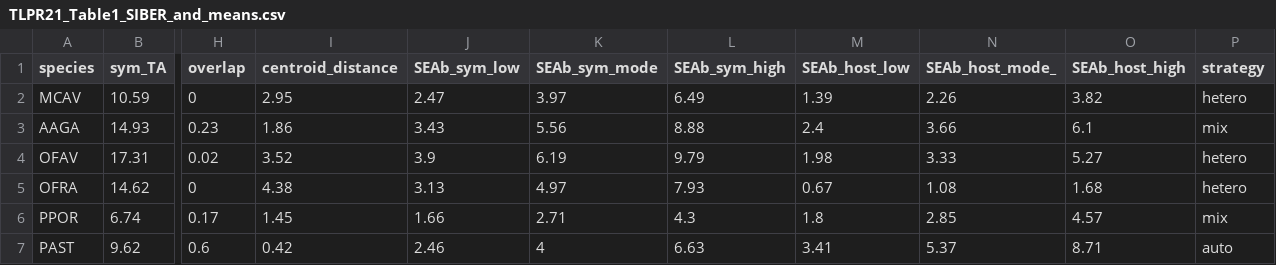
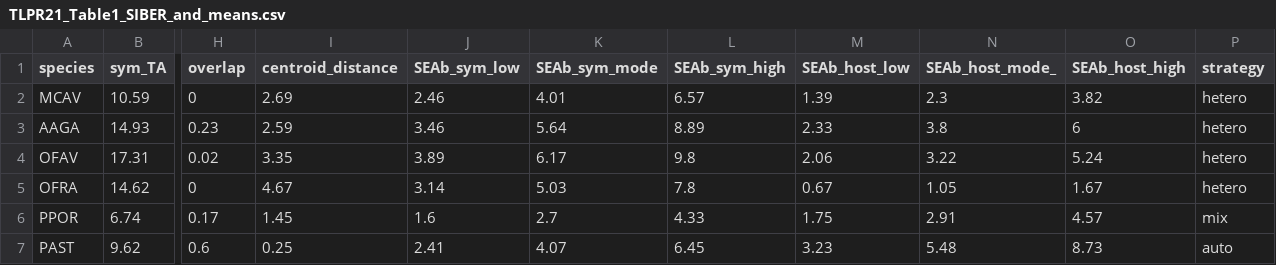
Before and after one commit to taylor-lindsay/Pub-Light-Gradient-Energetics, a CSV file: STATS/TLPR21_Table1_SIBER_and_means.csv, drawn as a sheet; only a part is shown, gaps mark what is left out; the diff names each change by its address in the sheet, - before the commit and + after, or states it on an @@ line.

```diff
--- a/STATS/TLPR21_Table1_SIBER_and_means.csv
+++ b/STATS/TLPR21_Table1_SIBER_and_means.csv
-I2 (centroid_distance): 2.95
+I2 (centroid_distance): 2.69
-J2 (SEAb_sym_low): 2.47
+J2 (SEAb_sym_low): 2.46
-K2 (SEAb_sym_mode): 3.97
+K2 (SEAb_sym_mode): 4.01
-L2 (SEAb_sym_high): 6.49
+L2 (SEAb_sym_high): 6.57
-N2 (SEAb_host_mode_): 2.26
+N2 (SEAb_host_mode_): 2.3
-I3 (centroid_distance): 1.86
+I3 (centroid_distance): 2.59
-J3 (SEAb_sym_low): 3.43
+J3 (SEAb_sym_low): 3.46
-K3 (SEAb_sym_mode): 5.56
+K3 (SEAb_sym_mode): 5.64
-L3 (SEAb_sym_high): 8.88
+L3 (SEAb_sym_high): 8.89
-M3 (SEAb_host_low): 2.4
+M3 (SEAb_host_low): 2.33
-N3 (SEAb_host_mode_): 3.66
+N3 (SEAb_host_mode_): 3.8
-O3 (SEAb_host_high): 6.1
+O3 (SEAb_host_high): 6
-P3 (strategy): mix
+P3 (strategy): hetero
-I4 (centroid_distance): 3.52
+I4 (centroid_distance): 3.35
-J4 (SEAb_sym_low): 3.9
+J4 (SEAb_sym_low): 3.89
-K4 (SEAb_sym_mode): 6.19
+K4 (SEAb_sym_mode): 6.17
-L4 (SEAb_sym_high): 9.79
+L4 (SEAb_sym_high): 9.8
-M4 (SEAb_host_low): 1.98
+M4 (SEAb_host_low): 2.06
-N4 (SEAb_host_mode_): 3.33
+N4 (SEAb_host_mode_): 3.22
-O4 (SEAb_host_high): 5.27
+O4 (SEAb_host_high): 5.24
-I5 (centroid_distance): 4.38
+I5 (centroid_distance): 4.67
-J5 (SEAb_sym_low): 3.13
+J5 (SEAb_sym_low): 3.14
-K5 (SEAb_sym_mode): 4.97
+K5 (SEAb_sym_mode): 5.03
-L5 (SEAb_sym_high): 7.93
+L5 (SEAb_sym_high): 7.8
-N5 (SEAb_host_mode_): 1.08
+N5 (SEAb_host_mode_): 1.05
-O5 (SEAb_host_high): 1.68
+O5 (SEAb_host_high): 1.67
-J6 (SEAb_sym_low): 1.66
+J6 (SEAb_sym_low): 1.6
-K6 (SEAb_sym_mode): 2.71
+K6 (SEAb_sym_mode): 2.7
-L6 (SEAb_sym_high): 4.3
+L6 (SEAb_sym_high): 4.33
-M6 (SEAb_host_low): 1.8
+M6 (SEAb_host_low): 1.75
-N6 (SEAb_host_mode_): 2.85
+N6 (SEAb_host_mode_): 2.91
-I7 (centroid_distance): 0.42
+I7 (centroid_distance): 0.25
-J7 (SEAb_sym_low): 2.46
+J7 (SEAb_sym_low): 2.41
-K7 (SEAb_sym_mode): 4
+K7 (SEAb_sym_mode): 4.07
-L7 (SEAb_sym_high): 6.63
+L7 (SEAb_sym_high): 6.45
-M7 (SEAb_host_low): 3.41
+M7 (SEAb_host_low): 3.23
-N7 (SEAb_host_mode_): 5.37
+N7 (SEAb_host_mode_): 5.48
-O7 (SEAb_host_high): 8.71
+O7 (SEAb_host_high): 8.73
```
Also changed, not shown: STATS/TLPR21_Table1_PERMANOVA.csv, STATS/TLPR21_Table2_GLM.csv, 11 other files.
